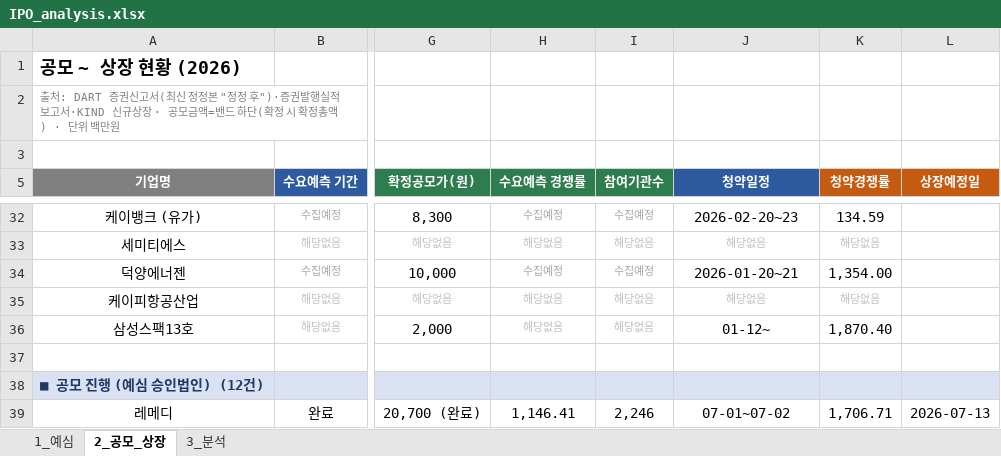
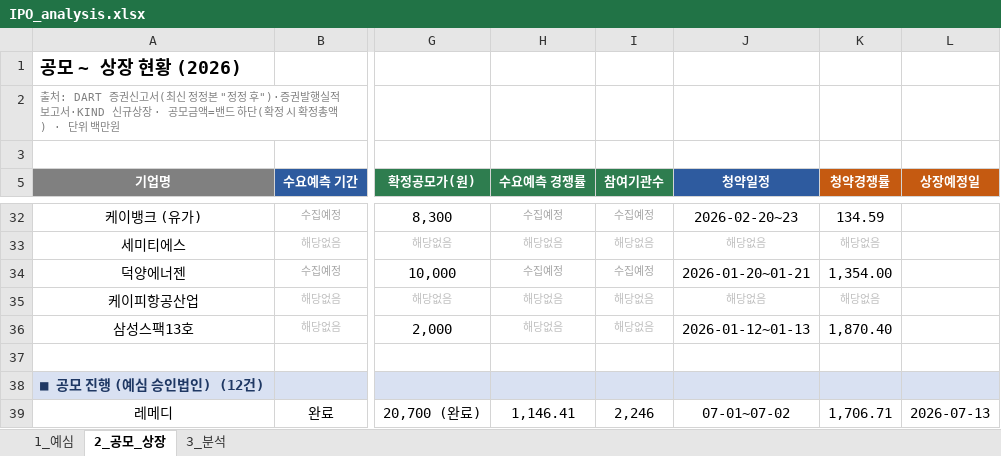
Before and after one commit to history-dungeon-user/IPO-MARKET-REVIEW, an Excel workbook: IPO_analysis.xlsx, sheet 2_공모_상장, drawn as a sheet; only a part is shown, gaps mark what is left out; values as stored, in another font and other column widths than the file's, no borders; the diff covers the shown part only; the diff names each change by its address in the sheet, - before the commit and + after, or states it on an @@ line.

```diff
--- a/IPO_analysis.xlsx (sheet 2_공모_상장)
+++ b/IPO_analysis.xlsx (sheet 2_공모_상장)
-J34 (청약일정): 2026-01-20~21
+J34 (청약일정): 2026-01-20~01-21
-J36 (청약일정): 01-12~
+J36 (청약일정): 2026-01-12~01-13
```
Also changed, not shown: 23 edited cells elsewhere in this sheet, sheet 1_예심, 3 other files.
